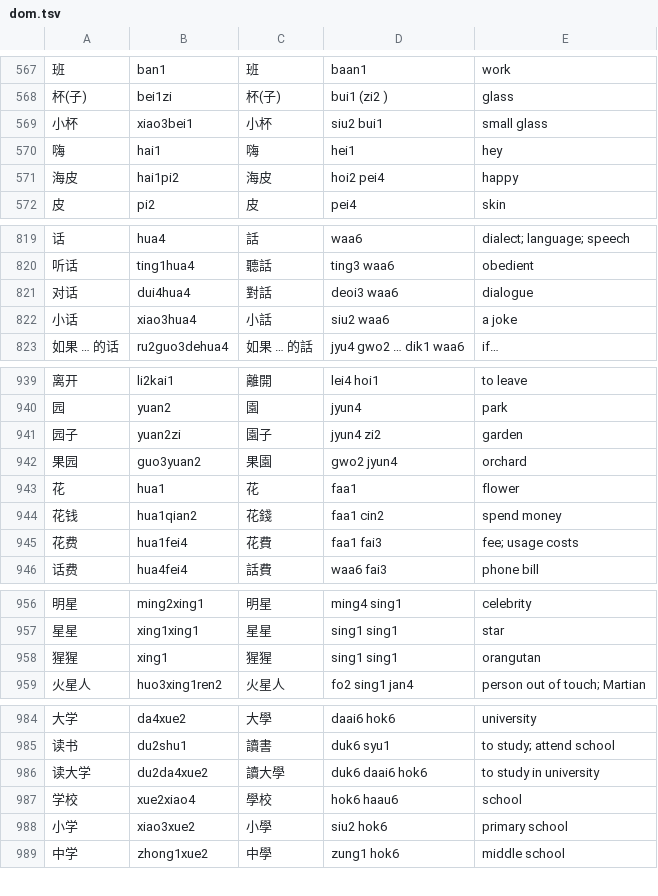
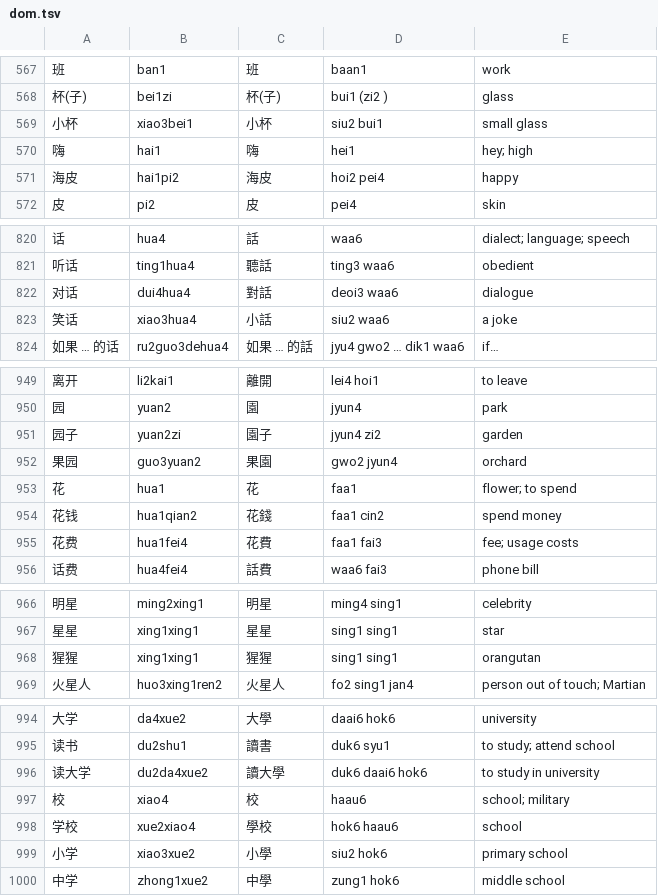
Before and after one commit to Miz-uchi/chinese-lang-res, a TSV file: dom.tsv, drawn as a sheet; only a part is shown, gaps mark what is left out; addresses are those after the commit; the diff covers the shown part only; the diff names each change by its address in the sheet, - before the commit and + after, or states it on an @@ line.

```diff
--- a/dom.tsv
+++ b/dom.tsv
-E570: hey
+E570: hey; high
-A823: 小话
+A823: 笑话
-E953: flower
+E953: flower; to spend
-B968: xing1
+B968: xing1xing1
+row 997: 校 | xiao4 | 校 | haau6 | school; military
```
Also changed, not shown: 13 added rows, 3 removed rows and 4 edited cells elsewhere in this file.
